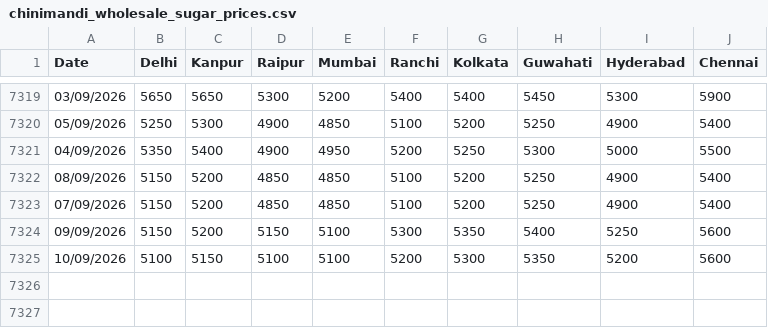
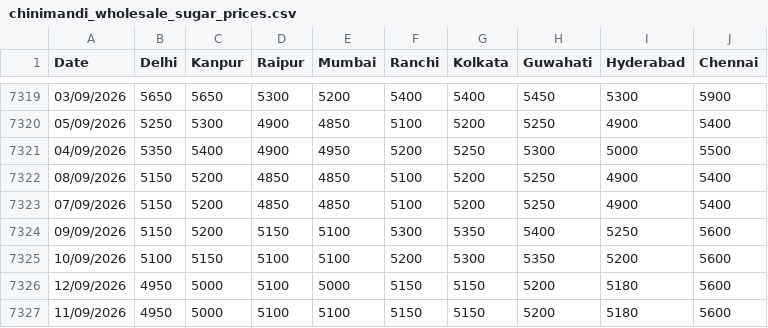
Before and after one commit to raftar2097-source/commodity-tracker, a CSV file: data_sources/chinimandi_wholesale_sugar_prices.csv, drawn as a sheet; only a part is shown, gaps mark what is left out; the diff names each change by its address in the sheet, - before the commit and + after, or states it on an @@ line.

```diff
--- a/data_sources/chinimandi_wholesale_sugar_prices.csv
+++ b/data_sources/chinimandi_wholesale_sugar_prices.csv
+row 7326: 12/09/2026 | 4950 | 5000 | 5100 | 5000 | 5150 | 5150 | 5200 | 5180 | 5600
+row 7327: 11/09/2026 | 4950 | 5000 | 5100 | 5100 | 5150 | 5150 | 5200 | 5180 | 5600
```
Also changed, not shown: 2 other files.
